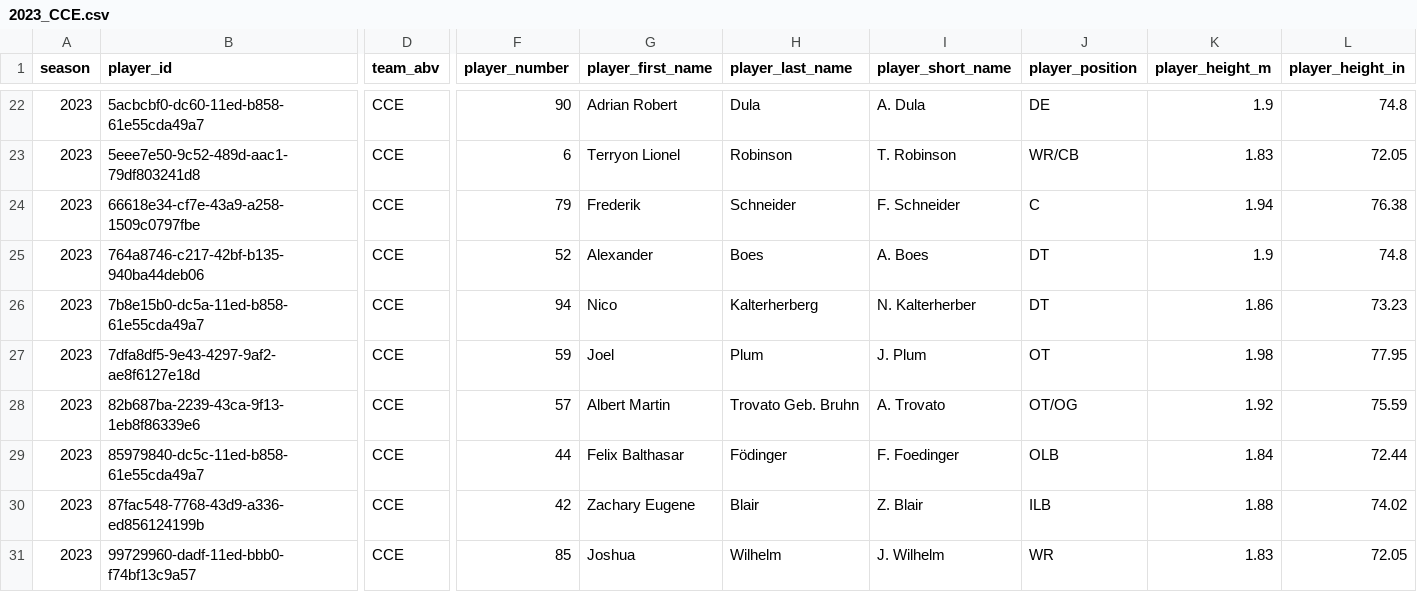
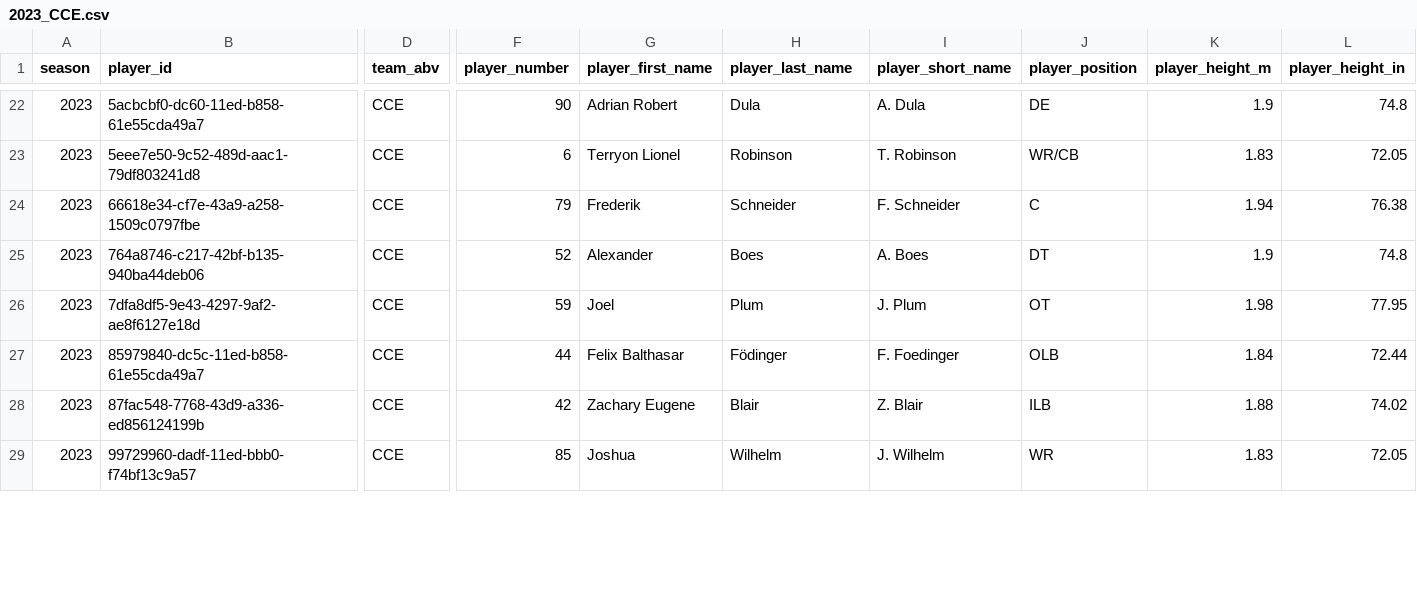
Before and after one commit to armstjc/european-league-of-football-data-repository, a CSV file: rosters/raw/2023_CCE.csv, drawn as a sheet; only a part is shown, gaps mark what is left out; rows hold the shown columns only; the diff covers the shown part only; the diff names each change by its address in the sheet, - before the commit and + after, or states it on an @@ line.

```diff
--- a/rosters/raw/2023_CCE.csv
+++ b/rosters/raw/2023_CCE.csv
-row 26: 2023 | 7b8e15b0-dc5a-11ed-b858-61e55cda49a7 | CCE | 94 | Nico | Kalterherberg | N. Kalterherber | DT | 1.86 | 73.23
-row 28: 2023 | 82b687ba-2239-43ca-9f13-1eb8f86339e6 | CCE | 57 | Albert Martin | Trovato Geb. Bruhn | A. Trovato | OT/OG | 1.92 | 75.59
```
Also changed, not shown: 1 removed row and 8 edited cells elsewhere in this file, rosters/raw/2023_PAR.csv, rosters/raw/2023_PRG.csv, 42 other files.
